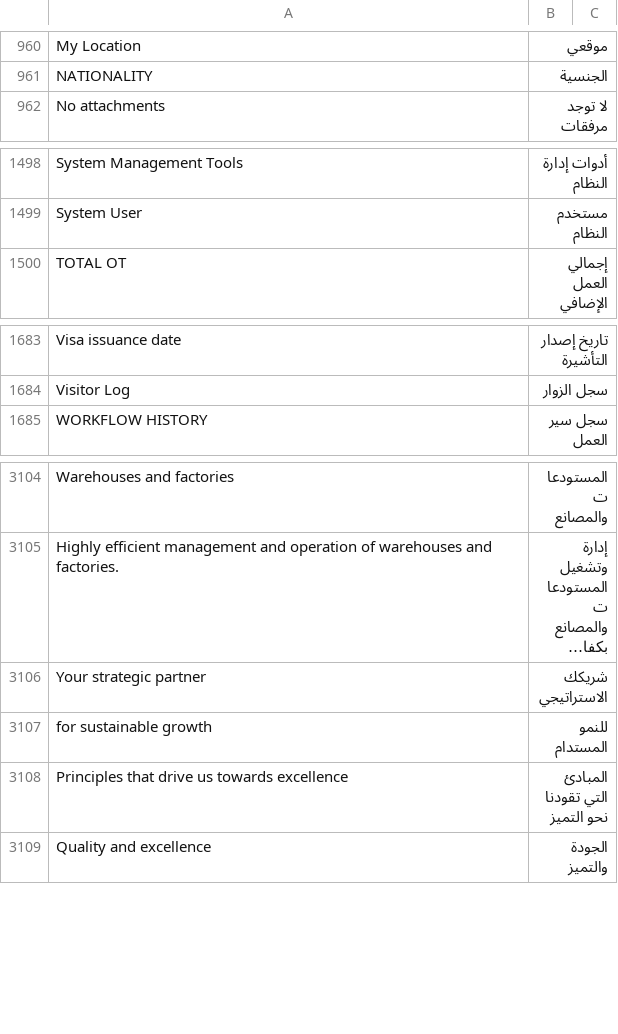
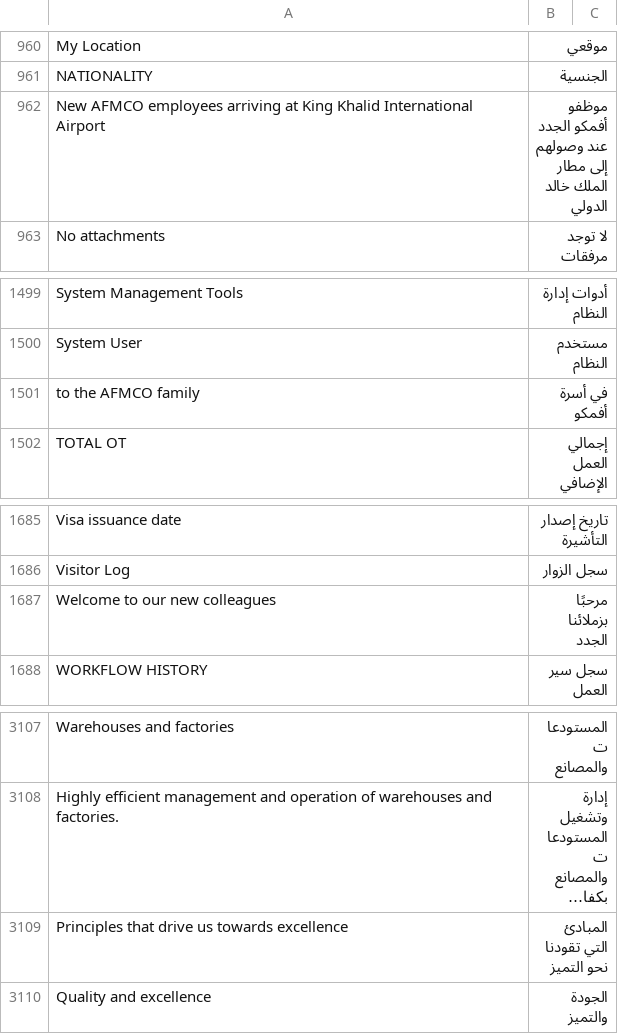
Before and after one commit to iabodysa/afmco, a CSV file: afmco/translations/ar.csv, drawn as a sheet; only a part is shown, gaps mark what is left out; long unchanged cells end in …; removed rows and columns are numbered as before the commit, all else as after; the diff names each change by its address in the sheet, - before the commit and + after, or states it on an @@ line.

```diff
--- a/afmco/translations/ar.csv
+++ b/afmco/translations/ar.csv
+row 962: New AFMCO employees arriving at King Khalid International Airport | موظفو أفمكو الجدد عند وصولهم إلى مطار الملك خالد الدولي
+row 1501: to the AFMCO family | في أسرة أفمكو
+row 1687: Welcome to our new colleagues | مرحبًا بزملائنا الجدد
-row 3106: Your strategic partner | شريكك الاستراتيجي
-row 3107: for sustainable growth | للنمو المستدام
```
Also changed, not shown: 5 other files.
